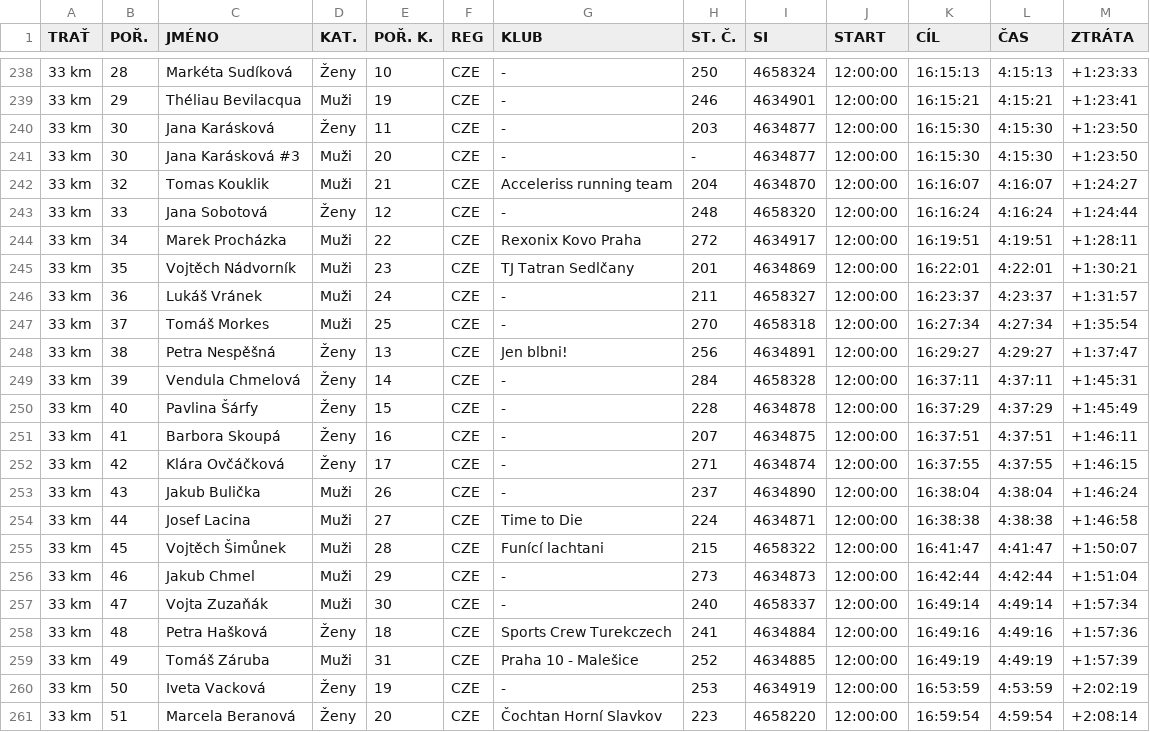
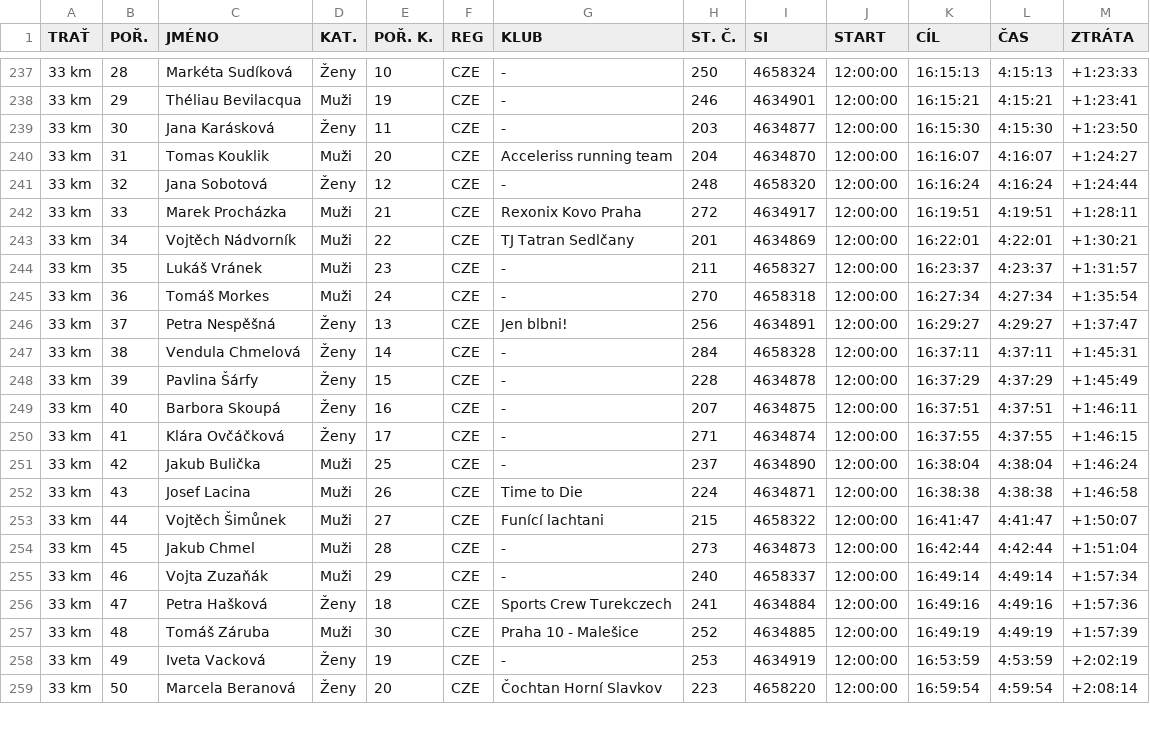
Before and after one commit to sap-outdoor/web-trailmaniacs, a CSV file: static/vysledky/2026/slapy-trailmaniacs-2026.csv, drawn as a sheet; only a part is shown, gaps mark what is left out; the diff covers the shown part only.

```diff
--- a/static/vysledky/2026/slapy-trailmaniacs-2026.csv
+++ b/static/vysledky/2026/slapy-trailmaniacs-2026.csv
@@ -240,22 +239,21 @@
 33 km;30;Jana Karásková;Ženy;11;CZE;-;203;4634877;12:00:00;16:15:30;4:15:30;+1:23:50
-33 km;30;Jana Karásková #3;Muži;20;CZE;-;-;4634877;12:00:00;16:15:30;4:15:30;+1:23:50
-33 km;32;Tomas Kouklik;Muži;21;CZE;Acceleriss running team;204;4634870;12:00:00;16:16:07;4:16:07;+1:24:27
-33 km;33;Jana Sobotová;Ženy;12;CZE;-;248;4658320;12:00:00;16:16:24;4:16:24;+1:24:44
-33 km;34;Marek Procházka;Muži;22;CZE;Rexonix Kovo Praha;272;4634917;12:00:00;16:19:51;4:19:51;+1:28:11
-33 km;35;Vojtěch Nádvorník;Muži;23;CZE;TJ Tatran Sedlčany;201;4634869;12:00:00;16:22:01;4:22:01;+1:30:21
-33 km;36;Lukáš Vránek;Muži;24;CZE;-;211;4658327;12:00:00;16:23:37;4:23:37;+1:31:57
-33 km;37;Tomáš Morkes;Muži;25;CZE;-;270;4658318;12:00:00;16:27:34;4:27:34;+1:35:54
-33 km;38;Petra Nespěšná;Ženy;13;CZE;Jen blbni!;256;4634891;12:00:00;16:29:27;4:29:27;+1:37:47
-33 km;39;Vendula Chmelová;Ženy;14;CZE;-;284;4658328;12:00:00;16:37:11;4:37:11;+1:45:31
-33 km;40;Pavlina Šárfy;Ženy;15;CZE;-;228;4634878;12:00:00;16:37:29;4:37:29;+1:45:49
-33 km;41;Barbora Skoupá;Ženy;16;CZE;-;207;4634875;12:00:00;16:37:51;4:37:51;+1:46:11
-33 km;42;Klára Ovčáčková;Ženy;17;CZE;-;271;4634874;12:00:00;16:37:55;4:37:55;+1:46:15
-33 km;43;Jakub Bulička;Muži;26;CZE;-;237;4634890;12:00:00;16:38:04;4:38:04;+1:46:24
-33 km;44;Josef Lacina;Muži;27;CZE;Time to Die;224;4634871;12:00:00;16:38:38;4:38:38;+1:46:58
-33 km;45;Vojtěch Šimůnek;Muži;28;CZE;Funící lachtani;215;4658322;12:00:00;16:41:47;4:41:47;+1:50:07
-33 km;46;Jakub Chmel;Muži;29;CZE;-;273;4634873;12:00:00;16:42:44;4:42:44;+1:51:04
-33 km;47;Vojta Zuzaňák;Muži;30;CZE;-;240;4658337;12:00:00;16:49:14;4:49:14;+1:57:34
-33 km;48;Petra Hašková;Ženy;18;CZE;Sports Crew Turekczech;241;4634884;12:00:00;16:49:16;4:49:16;+1:57:36
-33 km;49;Tomáš Záruba;Muži;31;CZE;Praha 10 - Malešice;252;4634885;12:00:00;16:49:19;4:49:19;+1:57:39
-33 km;50;Iveta Vacková;Ženy;19;CZE;-;253;4634919;12:00:00;16:53:59;4:53:59;+2:02:19
-33 km;51;Marcela Beranová;Ženy;20;CZE;Čochtan Horní Slavkov;223;4658220;12:00:00;16:59:54;4:59:54;+2:08:14
+33 km;31;Tomas Kouklik;Muži;20;CZE;Acceleriss running team;204;4634870;12:00:00;16:16:07;4:16:07;+1:24:27
+33 km;32;Jana Sobotová;Ženy;12;CZE;-;248;4658320;12:00:00;16:16:24;4:16:24;+1:24:44
+33 km;33;Marek Procházka;Muži;21;CZE;Rexonix Kovo Praha;272;4634917;12:00:00;16:19:51;4:19:51;+1:28:11
+33 km;34;Vojtěch Nádvorník;Muži;22;CZE;TJ Tatran Sedlčany;201;4634869;12:00:00;16:22:01;4:22:01;+1:30:21
+33 km;35;Lukáš Vránek;Muži;23;CZE;-;211;4658327;12:00:00;16:23:37;4:23:37;+1:31:57
+33 km;36;Tomáš Morkes;Muži;24;CZE;-;270;4658318;12:00:00;16:27:34;4:27:34;+1:35:54
+33 km;37;Petra Nespěšná;Ženy;13;CZE;Jen blbni!;256;4634891;12:00:00;16:29:27;4:29:27;+1:37:47
+33 km;38;Vendula Chmelová;Ženy;14;CZE;-;284;4658328;12:00:00;16:37:11;4:37:11;+1:45:31
+33 km;39;Pavlina Šárfy;Ženy;15;CZE;-;228;4634878;12:00:00;16:37:29;4:37:29;+1:45:49
+33 km;40;Barbora Skoupá;Ženy;16;CZE;-;207;4634875;12:00:00;16:37:51;4:37:51;+1:46:11
+33 km;41;Klára Ovčáčková;Ženy;17;CZE;-;271;4634874;12:00:00;16:37:55;4:37:55;+1:46:15
+33 km;42;Jakub Bulička;Muži;25;CZE;-;237;4634890;12:00:00;16:38:04;4:38:04;+1:46:24
+33 km;43;Josef Lacina;Muži;26;CZE;Time to Die;224;4634871;12:00:00;16:38:38;4:38:38;+1:46:58
+33 km;44;Vojtěch Šimůnek;Muži;27;CZE;Funící lachtani;215;4658322;12:00:00;16:41:47;4:41:47;+1:50:07
+33 km;45;Jakub Chmel;Muži;28;CZE;-;273;4634873;12:00:00;16:42:44;4:42:44;+1:51:04
+33 km;46;Vojta Zuzaňák;Muži;29;CZE;-;240;4658337;12:00:00;16:49:14;4:49:14;+1:57:34
+33 km;47;Petra Hašková;Ženy;18;CZE;Sports Crew Turekczech;241;4634884;12:00:00;16:49:16;4:49:16;+1:57:36
+33 km;48;Tomáš Záruba;Muži;30;CZE;Praha 10 - Malešice;252;4634885;12:00:00;16:49:19;4:49:19;+1:57:39
+33 km;49;Iveta Vacková;Ženy;19;CZE;-;253;4634919;12:00:00;16:53:59;4:53:59;+2:02:19
+33 km;50;Marcela Beranová;Ženy;20;CZE;Čochtan Horní Slavkov;223;4658220;12:00:00;16:59:54;4:59:54;+2:08:14
```
Also changed, not shown: 1 removed row and 44 edited cells elsewhere in this file, 28 other files.
